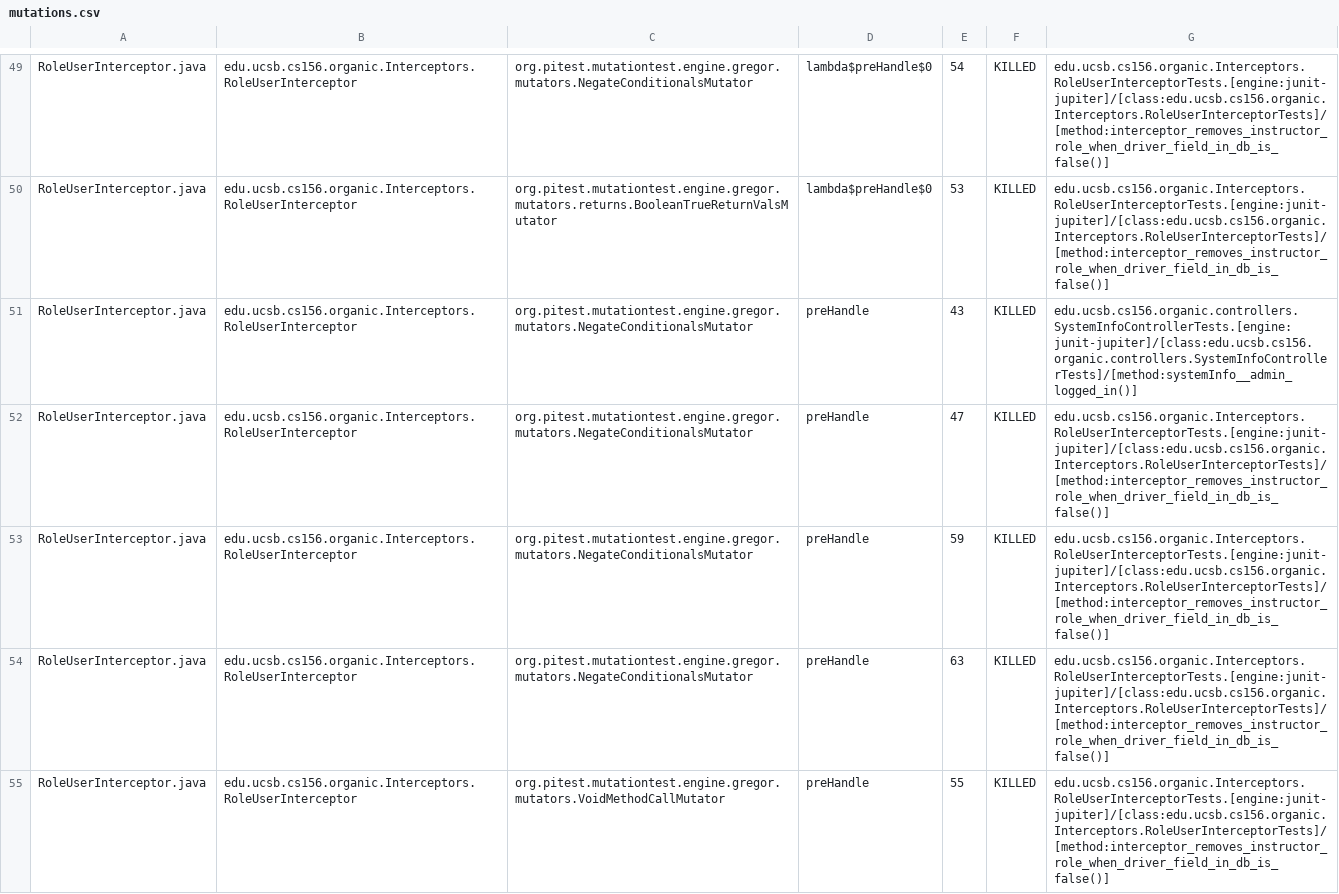
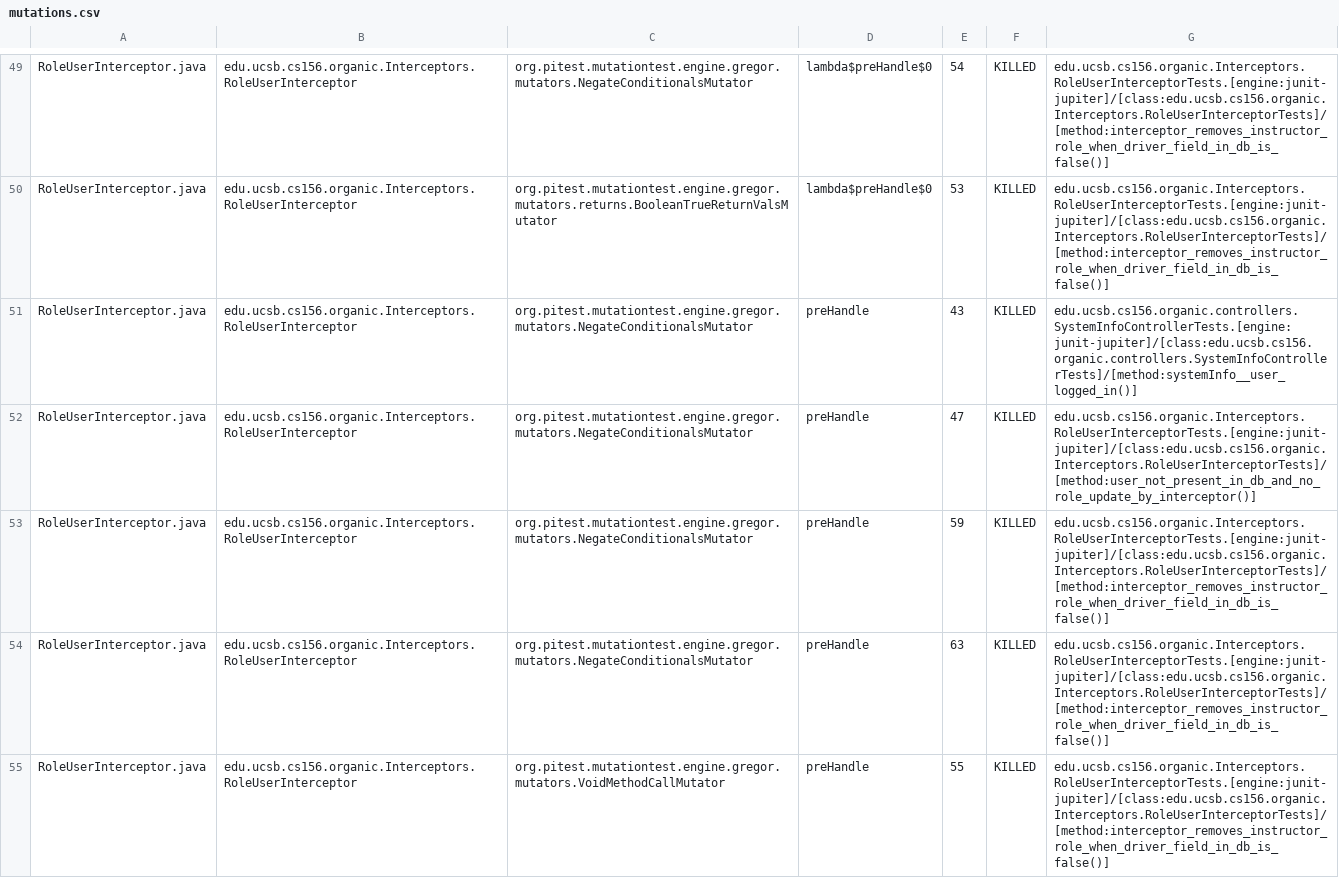
Before and after one commit to ucsb-cs156-f23/proj-organic-f23-6pm-3, a CSV file: prs/53/pitest/mutations.csv, drawn as a sheet; only a part is shown, gaps mark what is left out; the diff covers the shown part only.

Commit message:
Deploying to gh-pages from @ ucsb-cs156-f23/proj-organic-f23-6pm-3@a76a5eaeb3601c84a27d71deb38915ffebfacdc0 🚀

```diff
--- a/prs/53/pitest/mutations.csv
+++ b/prs/53/pitest/mutations.csv
@@ -50,4 +50,4 @@ RoleUserInterceptor.java,edu.ucsb.cs156.organic.Interceptors.RoleUserInterceptor
 RoleUserInterceptor.java,edu.ucsb.cs156.organic.Interceptors.RoleUserInterceptor,org.pitest.mutationtest.engine.gregor.mutators.returns.BooleanTrueReturnValsMutator,lambda$preHandle$0,53,KILLED,edu.ucsb.cs156.organic.Interceptors.RoleUserInterceptorTests.[engine:junit-jupiter]/[class:edu.ucsb.cs156.organic.Interceptors.RoleUserInterceptorTests]/[method:interceptor_removes_instructor_role_when_driver_field_in_db_is_false()]
-RoleUserInterceptor.java,edu.ucsb.cs156.organic.Interceptors.RoleUserInterceptor,org.pitest.mutationtest.engine.gregor.mutators.NegateConditionalsMutator,preHandle,43,KILLED,edu.ucsb.cs156.organic.controllers.SystemInfoControllerTests.[engine:junit-jupiter]/[class:edu.ucsb.cs156.organic.controllers.SystemInfoControllerTests]/[method:systemInfo__admin_logged_in()]
-RoleUserInterceptor.java,edu.ucsb.cs156.organic.Interceptors.RoleUserInterceptor,org.pitest.mutationtest.engine.gregor.mutators.NegateConditionalsMutator,preHandle,47,KILLED,edu.ucsb.cs156.organic.Interceptors.RoleUserInterceptorTests.[engine:junit-jupiter]/[class:edu.ucsb.cs156.organic.Interceptors.RoleUserInterceptorTests]/[method:interceptor_removes_instructor_role_when_driver_field_in_db_is_false()]
+RoleUserInterceptor.java,edu.ucsb.cs156.organic.Interceptors.RoleUserInterceptor,org.pitest.mutationtest.engine.gregor.mutators.NegateConditionalsMutator,preHandle,43,KILLED,edu.ucsb.cs156.organic.controllers.SystemInfoControllerTests.[engine:junit-jupiter]/[class:edu.ucsb.cs156.organic.controllers.SystemInfoControllerTests]/[method:systemInfo__user_logged_in()]
+RoleUserInterceptor.java,edu.ucsb.cs156.organic.Interceptors.RoleUserInterceptor,org.pitest.mutationtest.engine.gregor.mutators.NegateConditionalsMutator,preHandle,47,KILLED,edu.ucsb.cs156.organic.Interceptors.RoleUserInterceptorTests.[engine:junit-jupiter]/[class:edu.ucsb.cs156.organic.Interceptors.RoleUserInterceptorTests]/[method:user_not_present_in_db_and_no_role_update_by_interceptor()]
 RoleUserInterceptor.java,edu.ucsb.cs156.organic.Interceptors.RoleUserInterceptor,org.pitest.mutationtest.engine.gregor.mutators.NegateConditionalsMutator,preHandle,59,KILLED,edu.ucsb.cs156.organic.Interceptors.RoleUserInterceptorTests.[engine:junit-jupiter]/[class:edu.ucsb.cs156.organic.Interceptors.RoleUserInterceptorTests]/[method:interceptor_removes_instructor_role_when_driver_field_in_db_is_false()]
```
Also changed, not shown: 3 edited cells elsewhere in this file, 16 other files.
